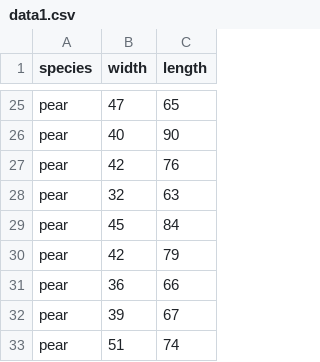
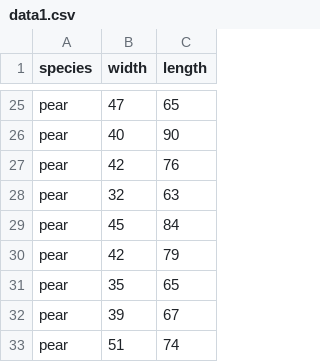
Before and after one commit to jfosea/linear-discrimant-analysis, a CSV file: data/data1.csv, drawn as a sheet; only a part is shown, gaps mark what is left out.

```diff
--- a/data/data1.csv
+++ b/data/data1.csv
@@ -30,3 +30,3 @@ pear,45,84
 pear,42,79
-pear,36,66
+pear,35,65
 pear,39,67
```
Also changed, not shown: 2 other files.
